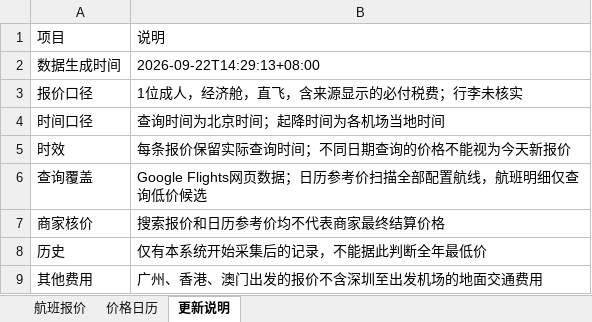
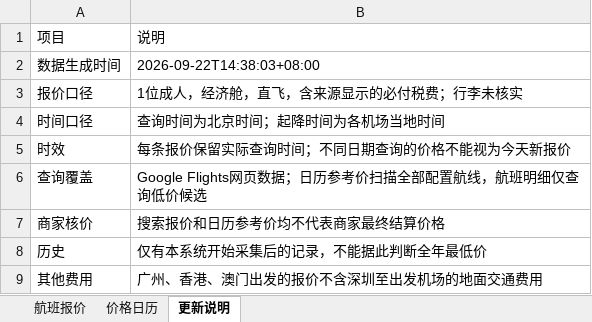
Before and after one commit to alfredzhenyu/flight-fares, an Excel workbook: flights.xlsx, sheet 更新说明, drawn as a sheet; values as stored, in another font and other column widths than the file's, no borders; the diff names each change by its address in the sheet, - before the commit and + after, or states it on an @@ line.

```diff
--- a/flights.xlsx (sheet 更新说明)
+++ b/flights.xlsx (sheet 更新说明)
-B2: 2026-09-22T14:29:13+08:00
+B2: 2026-09-22T14:38:03+08:00
```
Also changed, not shown: 1 other file.
